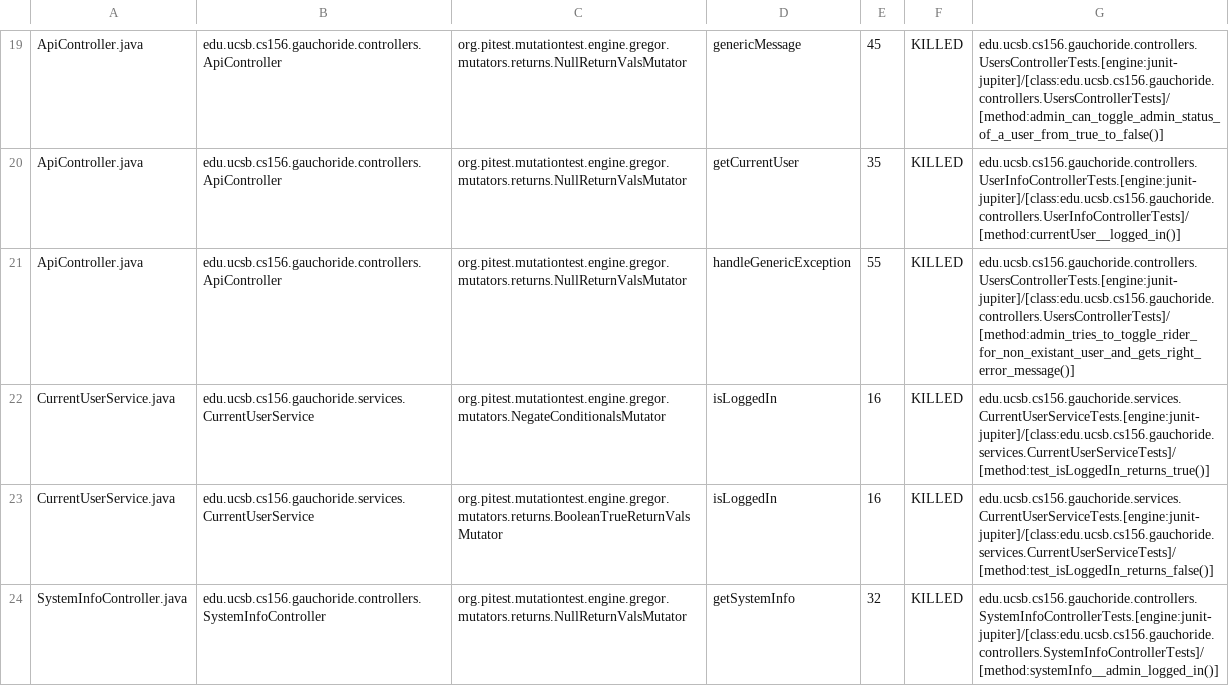
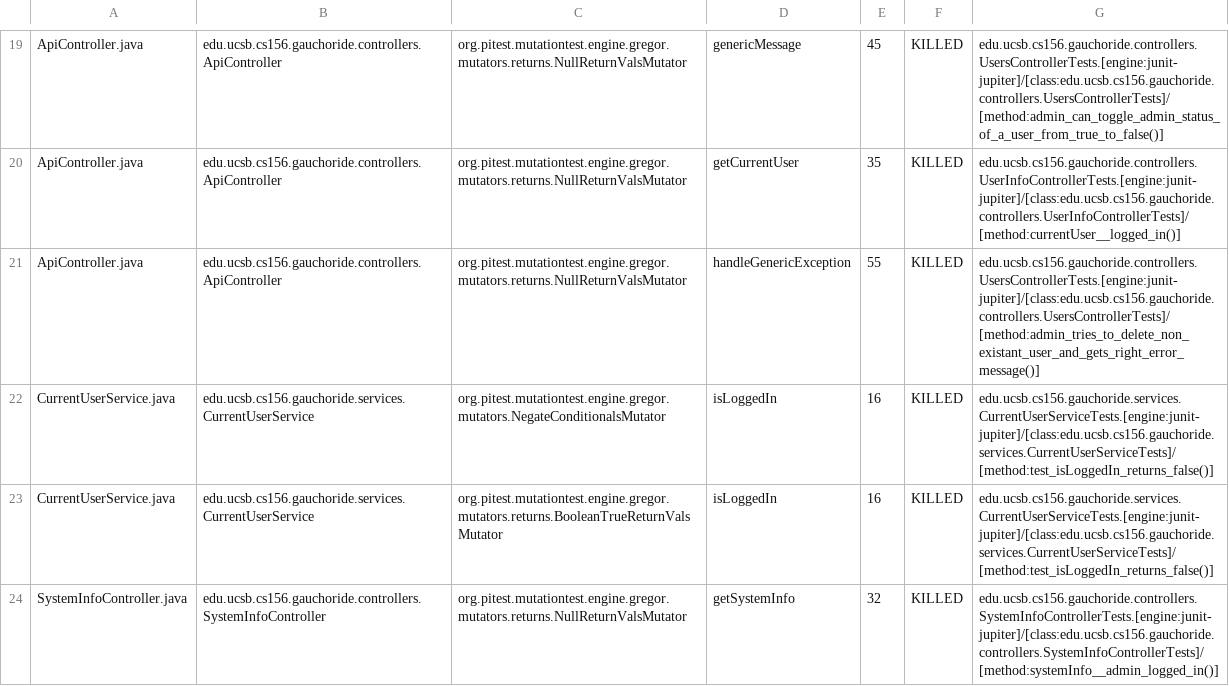
Before and after one commit to ucsb-cs156-s23/proj-gauchoride-s23-5pm-2, a CSV file: prs/56/pitest/mutations.csv, drawn as a sheet; only a part is shown, gaps mark what is left out.

Commit message:
Deploying to gh-pages from @ ucsb-cs156-s23/proj-gauchoride-s23-5pm-2@ce7af21ae848132fe5009eaf1e3cc48f4287e20d 🚀

```diff
--- a/prs/56/pitest/mutations.csv
+++ b/prs/56/pitest/mutations.csv
@@ -20,4 +20,4 @@ ApiController.java,edu.ucsb.cs156.gauchoride.controllers.ApiController,org.pites
 ApiController.java,edu.ucsb.cs156.gauchoride.controllers.ApiController,org.pitest.mutationtest.engine.gregor.mutators.returns.NullReturnValsMutator,getCurrentUser,35,KILLED,edu.ucsb.cs156.gauchoride.controllers.UserInfoControllerTests.[engine:junit-jupiter]/[class:edu.ucsb.cs156.gauchoride.controllers.UserInfoControllerTests]/[method:currentUser__logged_in()]
-ApiController.java,edu.ucsb.cs156.gauchoride.controllers.ApiController,org.pitest.mutationtest.engine.gregor.mutators.returns.NullReturnValsMutator,handleGenericException,55,KILLED,edu.ucsb.cs156.gauchoride.controllers.UsersControllerTests.[engine:junit-jupiter]/[class:edu.ucsb.cs156.gauchoride.controllers.UsersControllerTests]/[method:admin_tries_to_toggle_rider_for_non_existant_user_and_gets_right_error_message()]
-CurrentUserService.java,edu.ucsb.cs156.gauchoride.services.CurrentUserService,org.pitest.mutationtest.engine.gregor.mutators.NegateConditionalsMutator,isLoggedIn,16,KILLED,edu.ucsb.cs156.gauchoride.services.CurrentUserServiceTests.[engine:junit-jupiter]/[class:edu.ucsb.cs156.gauchoride.services.CurrentUserServiceTests]/[method:test_isLoggedIn_returns_true()]
+ApiController.java,edu.ucsb.cs156.gauchoride.controllers.ApiController,org.pitest.mutationtest.engine.gregor.mutators.returns.NullReturnValsMutator,handleGenericException,55,KILLED,edu.ucsb.cs156.gauchoride.controllers.UsersControllerTests.[engine:junit-jupiter]/[class:edu.ucsb.cs156.gauchoride.controllers.UsersControllerTests]/[method:admin_tries_to_delete_non_existant_user_and_gets_right_error_message()]
+CurrentUserService.java,edu.ucsb.cs156.gauchoride.services.CurrentUserService,org.pitest.mutationtest.engine.gregor.mutators.NegateConditionalsMutator,isLoggedIn,16,KILLED,edu.ucsb.cs156.gauchoride.services.CurrentUserServiceTests.[engine:junit-jupiter]/[class:edu.ucsb.cs156.gauchoride.services.CurrentUserServiceTests]/[method:test_isLoggedIn_returns_false()]
 CurrentUserService.java,edu.ucsb.cs156.gauchoride.services.CurrentUserService,org.pitest.mutationtest.engine.gregor.mutators.returns.BooleanTrueReturnValsMutator,isLoggedIn,16,KILLED,edu.ucsb.cs156.gauchoride.services.CurrentUserServiceTests.[engine:junit-jupiter]/[class:edu.ucsb.cs156.gauchoride.services.CurrentUserServiceTests]/[method:test_isLoggedIn_returns_false()]
```
Also changed, not shown: 9 other files.
